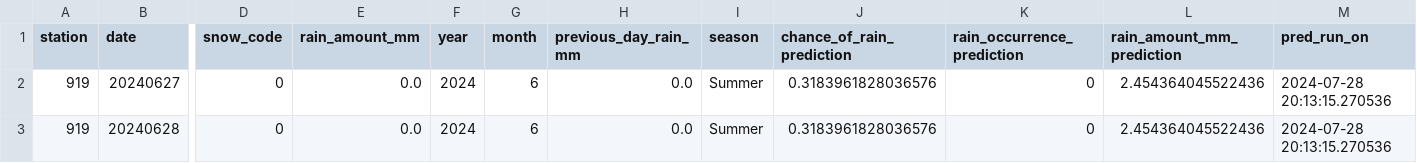
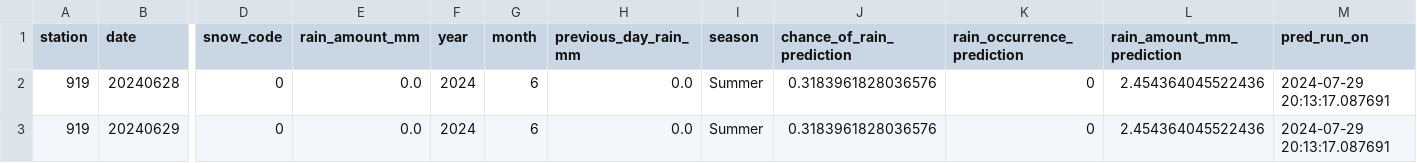
Before and after one commit to volkangumuskaya/weather_forecast, a CSV file: files/daily_prediction.csv, drawn as a sheet; only a part is shown, gaps mark what is left out; removed rows and columns are numbered as before the commit, all else as after; rows hold the shown columns only; the diff names each change by its address in the sheet, - before the commit and + after, or states it on an @@ line.

```diff
--- a/files/daily_prediction.csv
+++ b/files/daily_prediction.csv
-row 2: 919 | 20240627 | 0 | 0.0 | 2024 | 6 | 0.0 | Summer | 0.3183961828036576 | 0 | 2.454364045522436 | 2024-07-28 20:13:15.270536
-M2 (pred_run_on): 2024-07-28 20:13:15.270536
+M2 (pred_run_on): 2024-07-29 20:13:17.087691
+row 3: 919 | 20240629 | 0 | 0.0 | 2024 | 6 | 0.0 | Summer | 0.3183961828036576 | 0 | 2.454364045522436 | 2024-07-29 20:13:17.087691
```
